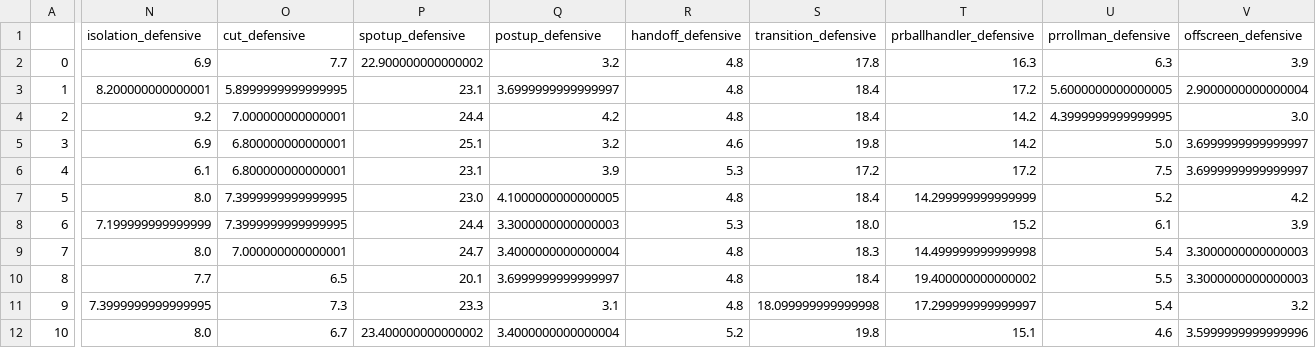
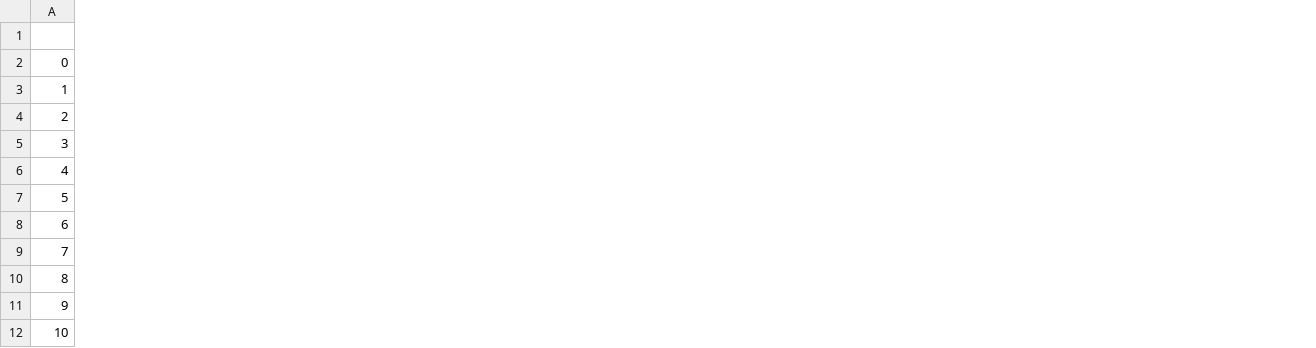
Before and after one commit to comhendrik/nba_clustering, a CSV file: df_percentiles_offensive_rs.csv, drawn as a sheet; only a part is shown, gaps mark what is left out; the diff covers the shown part only; the diff names each change by its address in the sheet, - before the commit and + after, or states it on an @@ line.

```diff
--- a/df_percentiles_offensive_rs.csv
+++ b/df_percentiles_offensive_rs.csv
-column N (isolation_defensive), rows 2-12: 6.9 | 8.200000000000001 | 9.2 | 6.9 | 6.1 | 8.0 | 7.199999999999999 | 8.0 | 7.7 | 7.3999999999999995 | 8.0
-column O (cut_defensive), rows 2-12: 7.7 | 5.8999999999999995 | 7.000000000000001 | 6.800000000000001 | 6.800000000000001 | 7.3999999999999995 | 7.3999999999999995 | 7.000000000000001 | 6.5 | 7.3 | 6.7
-column P (spotup_defensive), rows 2-12: 22.900000000000002 | 23.1 | 24.4 | 25.1 | 23.1 | 23.0 | 24.4 | 24.7 | 20.1 | 23.3 | 23.400000000000002
-column Q (postup_defensive), rows 2-12: 3.2 | 3.6999999999999997 | 4.2 | 3.2 | 3.9 | 4.1000000000000005 | 3.3000000000000003 | 3.4000000000000004 | 3.6999999999999997 | 3.1 | 3.4000000000000004
-column R (handoff_defensive), rows 2-12: 4.8 | 4.8 | 4.8 | 4.6 | 5.3 | 4.8 | 5.3 | 4.8 | 4.8 | 4.8 | 5.2
-column S (transition_defensive), rows 2-12: 17.8 | 18.4 | 18.4 | 19.8 | 17.2 | 18.4 | 18.0 | 18.3 | 18.4 | 18.099999999999998 | 19.8
-column T (prballhandler_defensive), rows 2-12: 16.3 | 17.2 | 14.2 | 14.2 | 17.2 | 14.299999999999999 | 15.2 | 14.499999999999998 | 19.400000000000002 | 17.299999999999997 | 15.1
-column U (prrollman_defensive), rows 2-12: 6.3 | 5.6000000000000005 | 4.3999999999999995 | 5.0 | 7.5 | 5.2 | 6.1 | 5.4 | 5.5 | 5.4 | 4.6
-column V (offscreen_defensive), rows 2-12: 3.9 | 2.9000000000000004 | 3.0 | 3.6999999999999997 | 3.6999999999999997 | 4.2 | 3.9 | 3.3000000000000003 | 3.3000000000000003 | 3.2 | 3.5999999999999996
```
Also changed, not shown: 1 removed column elsewhere in this file, df_percentiles_offensive_po.csv, 11 other files.
